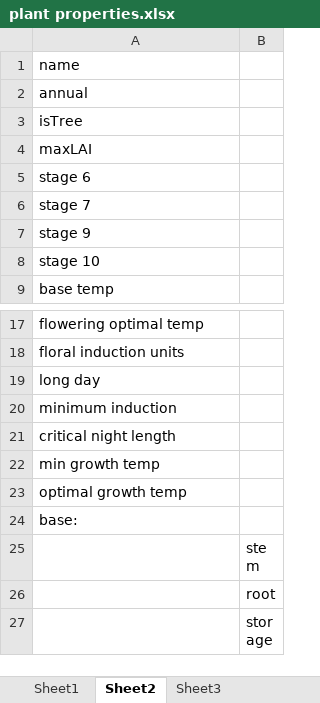
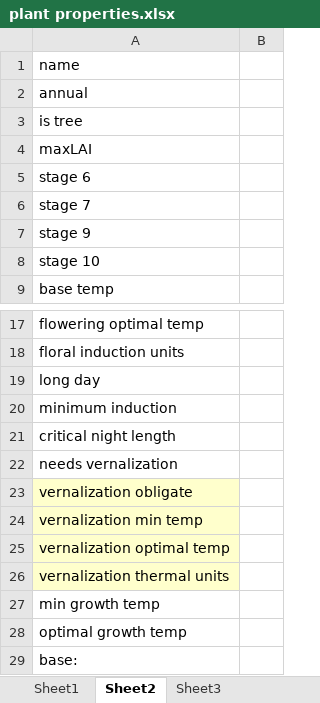
Before and after one commit to skairunner/PlantSim, an Excel workbook: Design_docs/plant properties.xlsx, sheet Sheet2, drawn as a sheet; only a part is shown, gaps mark what is left out; the shorter side is filled out with more unchanged rows; values as stored, in another font and other column widths than the file's, no borders; the diff names each change by its address in the sheet, - before the commit and + after, or states it on an @@ line.

```diff
--- a/Design_docs/plant properties.xlsx (sheet Sheet2)
+++ b/Design_docs/plant properties.xlsx (sheet Sheet2)
-A3: isTree
+A3: is tree
+row 22: needs vernalization
+row 23: vernalization obligate
+row 24: vernalization min temp
+row 25: vernalization optimal temp
+row 26: vernalization thermal units
```
Also changed, not shown: sheet Sheet1, Design_docs/plantsim prototyping.xlsx.
